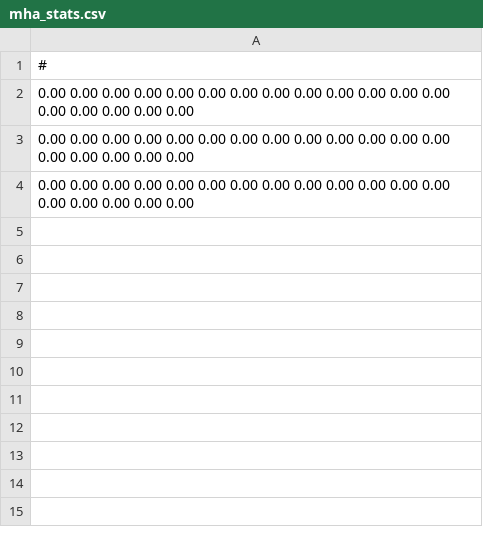
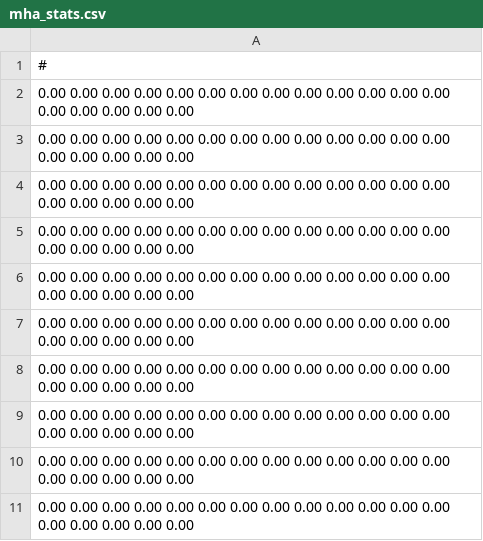
Before and after one commit to karthik4294/monolithic_pr2_planner, a CSV file: monolithic_pr2_planner_node/mha_stats.csv, drawn as a sheet.

```diff
--- a/monolithic_pr2_planner_node/mha_stats.csv
+++ b/monolithic_pr2_planner_node/mha_stats.csv
@@ -4 +4,8 @@
 0.00 0.00 0.00 0.00 0.00 0.00 0.00 0.00 0.00 0.00 0.00 0.00 0.00 0.00 0.00 0.00 0.00 0.00
+0.00 0.00 0.00 0.00 0.00 0.00 0.00 0.00 0.00 0.00 0.00 0.00 0.00 0.00 0.00 0.00 0.00 0.00
+0.00 0.00 0.00 0.00 0.00 0.00 0.00 0.00 0.00 0.00 0.00 0.00 0.00 0.00 0.00 0.00 0.00 0.00
+0.00 0.00 0.00 0.00 0.00 0.00 0.00 0.00 0.00 0.00 0.00 0.00 0.00 0.00 0.00 0.00 0.00 0.00
+0.00 0.00 0.00 0.00 0.00 0.00 0.00 0.00 0.00 0.00 0.00 0.00 0.00 0.00 0.00 0.00 0.00 0.00
+0.00 0.00 0.00 0.00 0.00 0.00 0.00 0.00 0.00 0.00 0.00 0.00 0.00 0.00 0.00 0.00 0.00 0.00
+0.00 0.00 0.00 0.00 0.00 0.00 0.00 0.00 0.00 0.00 0.00 0.00 0.00 0.00 0.00 0.00 0.00 0.00
+0.00 0.00 0.00 0.00 0.00 0.00 0.00 0.00 0.00 0.00 0.00 0.00 0.00 0.00 0.00 0.00 0.00 0.00
```
Also changed, not shown: 35 other files.
